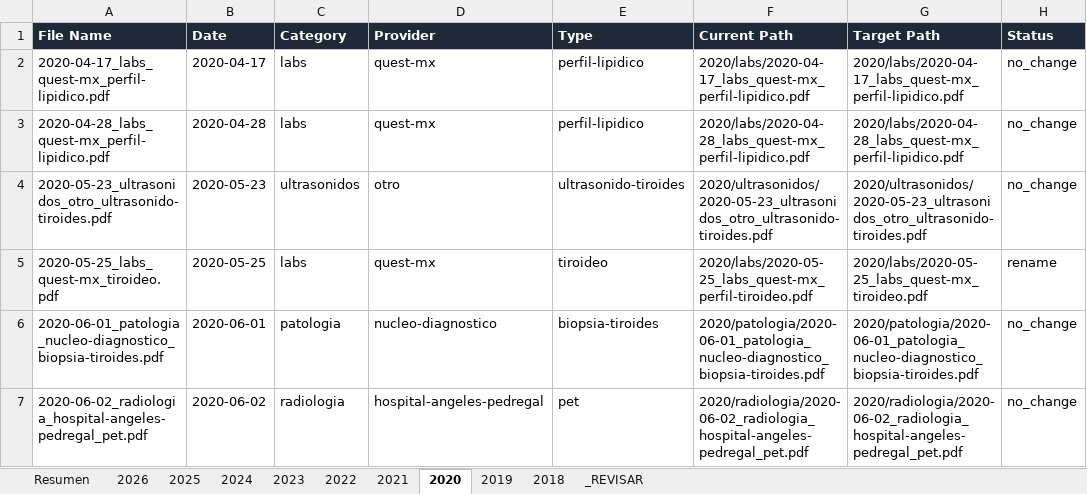
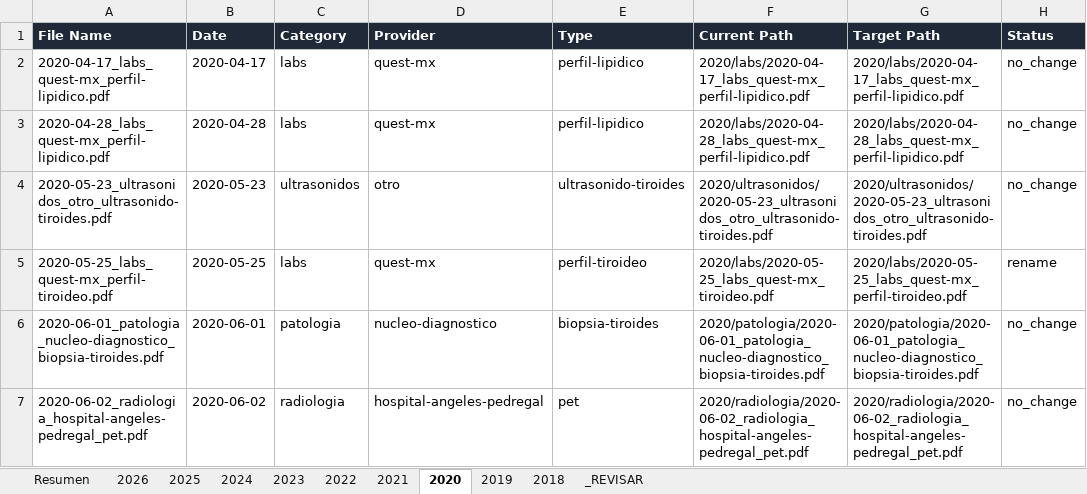
Before and after one commit to fernandomartinez-de/vital-signal-reports, an Excel workbook: tracker/master_tracker.xlsx, sheet 2020, drawn as a sheet; only a part is shown; values as stored, in another font and other column widths than the file's, no borders; the diff covers the shown part only; the diff names each change by its address in the sheet, - before the commit and + after, or states it on an @@ line.

```diff
--- a/tracker/master_tracker.xlsx (sheet 2020)
+++ b/tracker/master_tracker.xlsx (sheet 2020)
-A5 (File Name): 2020-05-25_labs_quest-mx_tiroideo.pdf
+A5 (File Name): 2020-05-25_labs_quest-mx_perfil-tiroideo.pdf
-E5 (Type): tiroideo
+E5 (Type): perfil-tiroideo
-F5 (Current Path): 2020/labs/2020-05-25_labs_quest-mx_perfil-tiroideo.pdf
+F5 (Current Path): 2020/labs/2020-05-25_labs_quest-mx_tiroideo.pdf
-G5 (Target Path): 2020/labs/2020-05-25_labs_quest-mx_tiroideo.pdf
+G5 (Target Path): 2020/labs/2020-05-25_labs_quest-mx_perfil-tiroideo.pdf
```
Also changed, not shown: 5 edited cells elsewhere in this sheet, sheet 2023, sheet 2022, sheet 2018, sheet 2026, sheet Resumen, sheet 2019.
